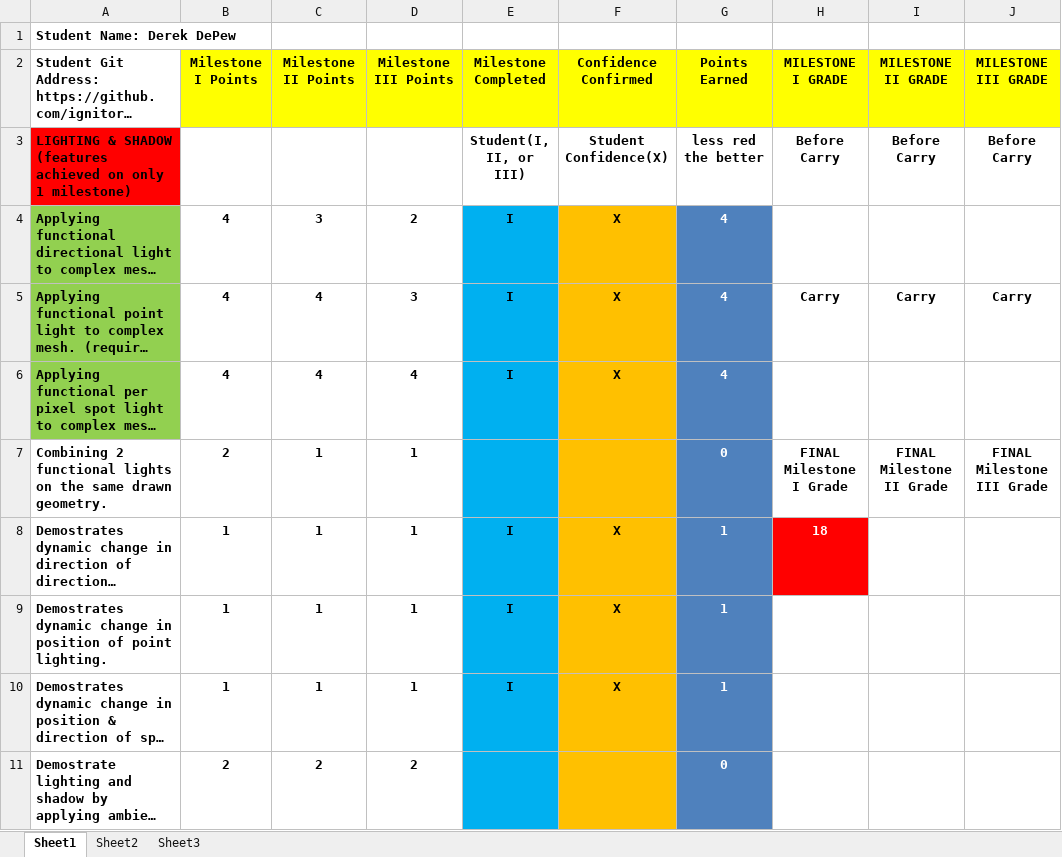
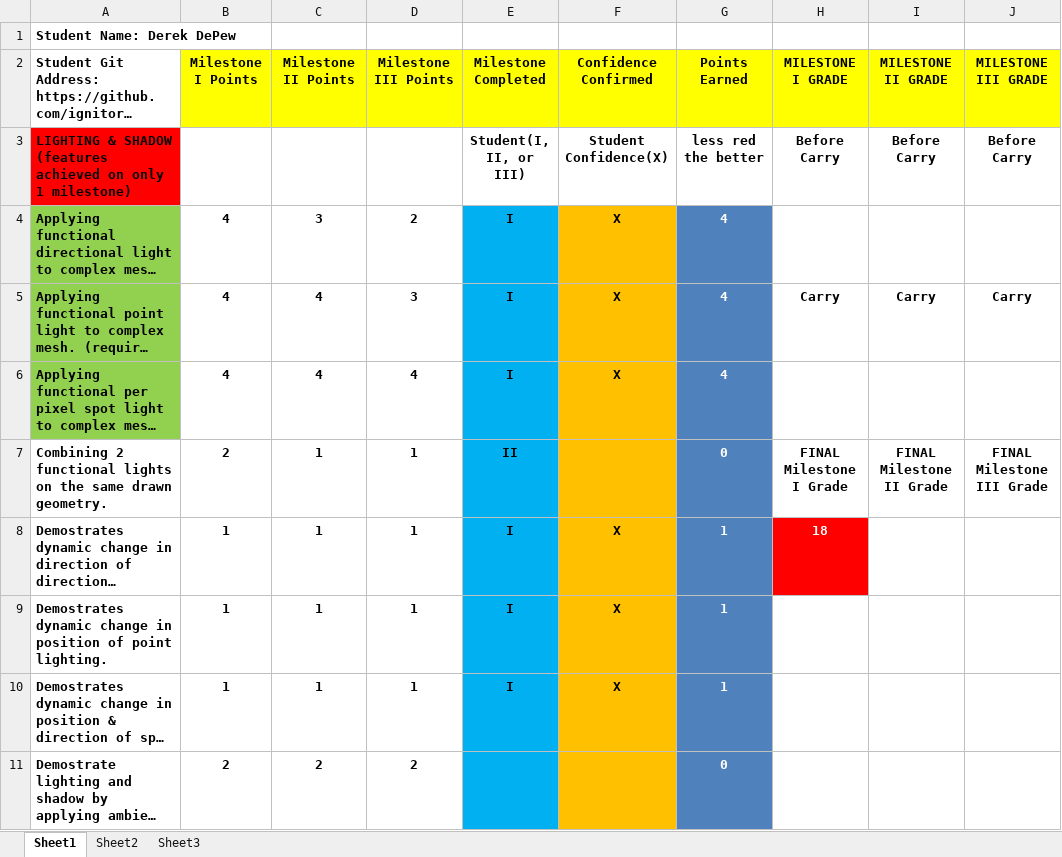
Before and after one commit to ignitorr/DerekDePewGraphics2, an Excel workbook: ddepewRubric.xlsx, sheet Sheet1, drawn as a sheet; only a part is shown; long unchanged cells end in …; values as stored, in another font and other column widths than the file's, no borders; conditional formats not drawn; the diff names each change by its address in the sheet, - before the commit and + after, or states it on an @@ line.

```diff
--- a/ddepewRubric.xlsx (sheet Sheet1)
+++ b/ddepewRubric.xlsx (sheet Sheet1)
-E7 (Milestone Completed): (empty)
+E7 (Milestone Completed): II
```
Also changed, not shown: 1 other file.
